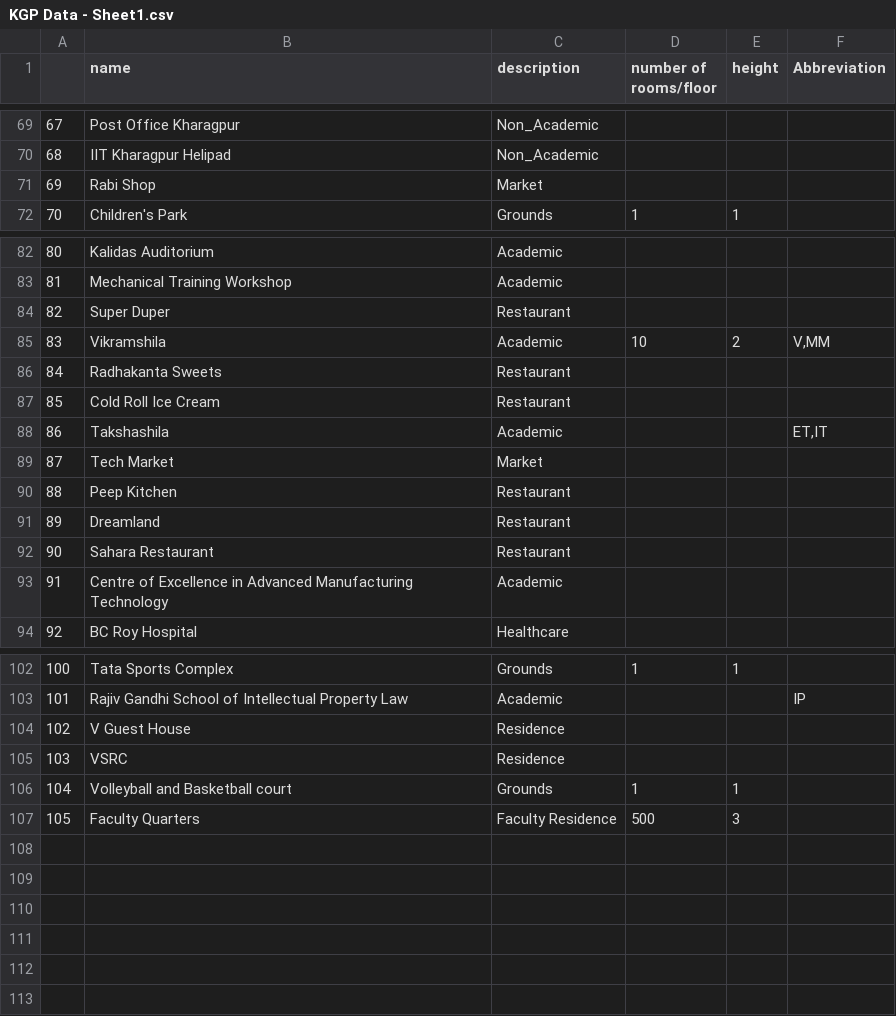
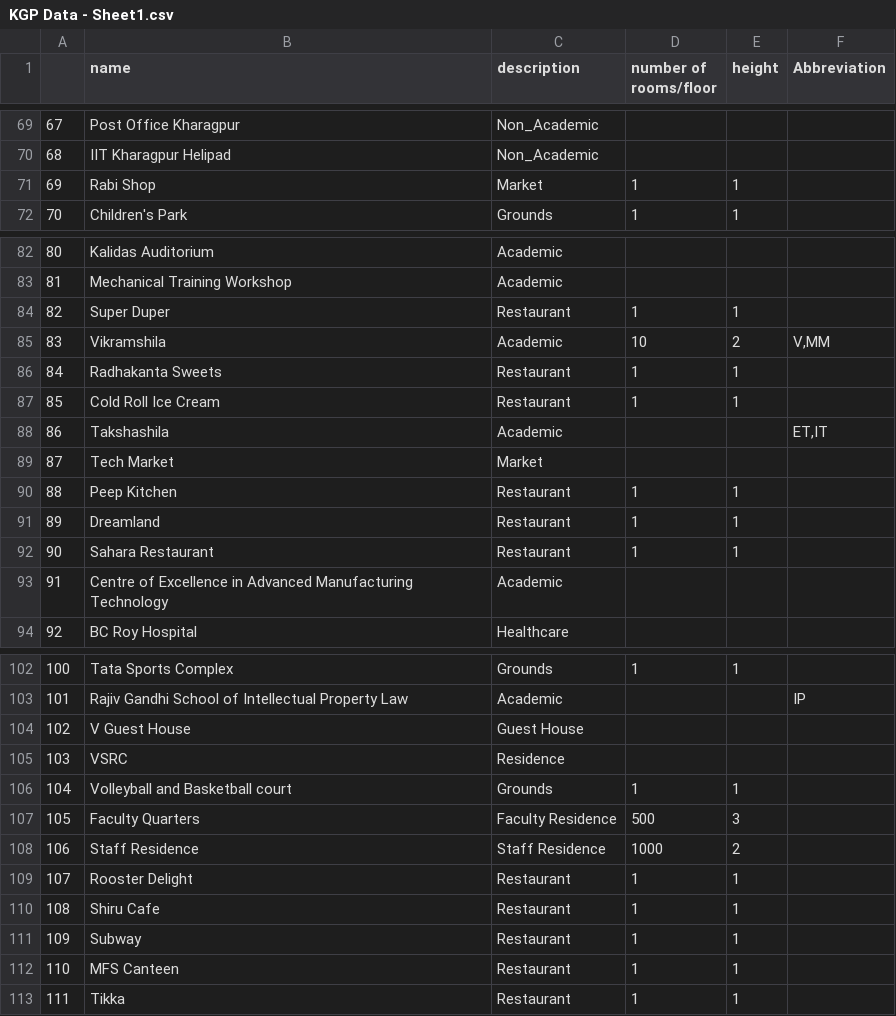
Before and after one commit to CEOAI-ABM/Full_intergration_rakshak, a CSV file: data/Campus_data/KGP Data - Sheet1.csv, drawn as a sheet; only a part is shown, gaps mark what is left out; the diff covers the shown part only.

```diff
--- a/data/Campus_data/KGP Data - Sheet1.csv
+++ b/data/Campus_data/KGP Data - Sheet1.csv
@@ -70,3 +70,3 @@
 68,IIT Kharagpur Helipad,Non_Academic,,,
-69,Rabi Shop,Market,,,
+69,Rabi Shop,Market,1,1,
 70,Children's Park,Grounds,1,1,
@@ -83,11 +83,11 @@
 81,Mechanical Training Workshop,Academic,,,
-82,Super Duper,Restaurant,,,
+82,Super Duper,Restaurant,1,1,
 83,Vikramshila,Academic,10,2,"V,MM"
-84,Radhakanta Sweets,Restaurant,,,
-85,Cold Roll Ice Cream,Restaurant,,,
+84,Radhakanta Sweets,Restaurant,1,1,
+85,Cold Roll Ice Cream,Restaurant,1,1,
 86,Takshashila,Academic,,,"ET,IT"
 87,Tech Market,Market,,,
-88,Peep Kitchen,Restaurant,,,
-89,Dreamland,Restaurant,,,
-90,Sahara Restaurant,Restaurant,,,
+88,Peep Kitchen,Restaurant,1,1,
+89,Dreamland,Restaurant,1,1,
+90,Sahara Restaurant,Restaurant,1,1,
 91,Centre of Excellence in Advanced Manufacturing Technology,Academic,,,
@@ -103,3 +103,3 @@
 101,Rajiv Gandhi School of Intellectual Property Law,Academic,,,IP
-102,V Guest House,Residence,,,
+102,V Guest House,Guest House,,,
 103,VSRC,Residence,,,
@@ -107 +107,7 @@
 105,Faculty Quarters,Faculty Residence,500,3,
+106,Staff Residence,Staff Residence,1000,2,
+107,Rooster Delight,Restaurant,1,1,
+108,Shiru Cafe,Restaurant,1,1,
+109,Subway,Restaurant,1,1,
+110,MFS Canteen,Restaurant,1,1,
+111,Tikka,Restaurant,1,1,
```
Also changed, not shown: 7 edited cells elsewhere in this file, 12 other files.
